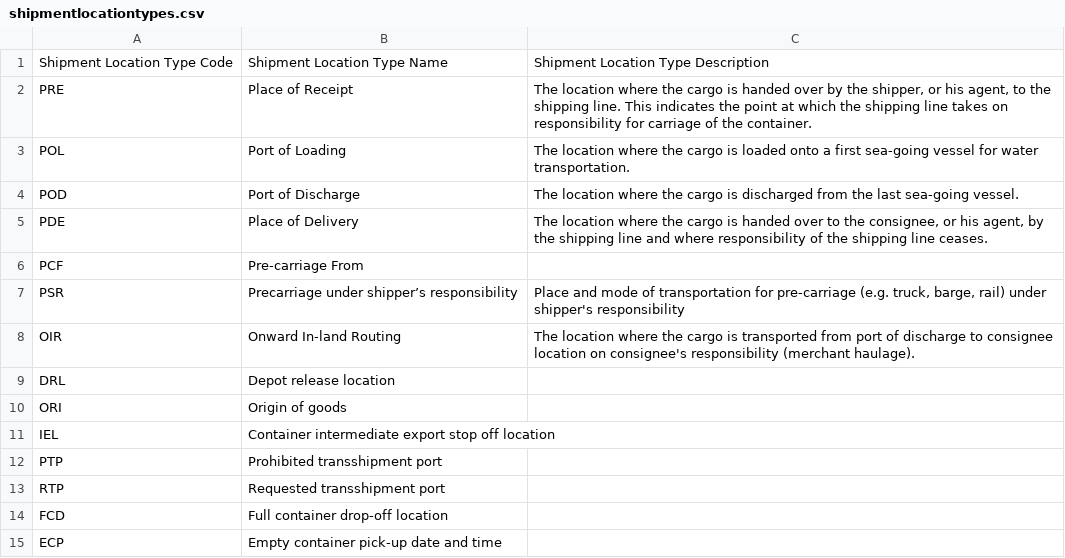
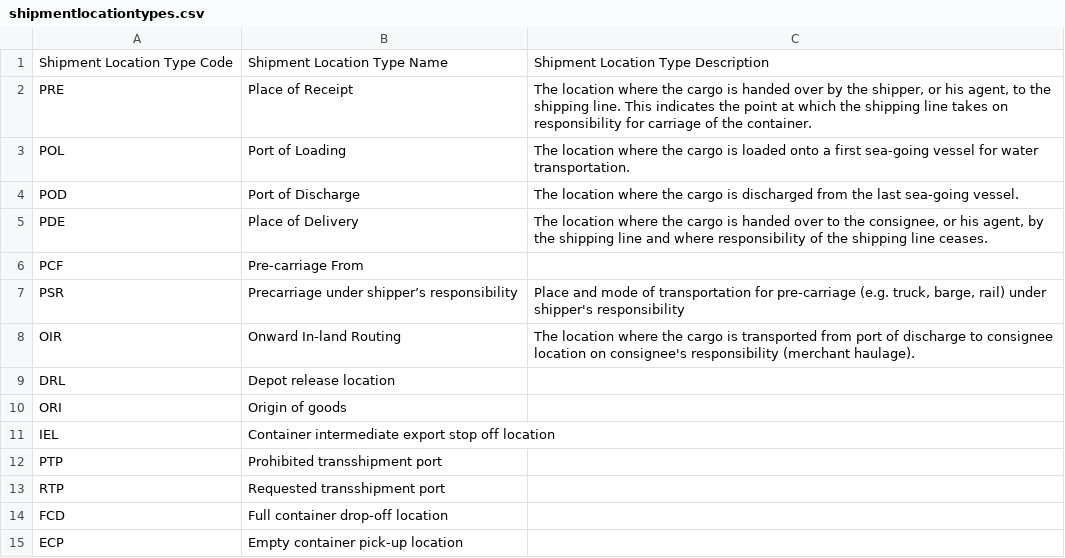
Before and after one commit to dcsaorg/DCSA-Information-Model, a CSV file: datamodel/referencedata.d/shipmentlocationtypes.csv, drawn as a sheet.

Commit message:
removing date/time
Removing date time reference as this table is about locations, so doesn't appear to be relevant in this context?

```diff
--- a/datamodel/referencedata.d/shipmentlocationtypes.csv
+++ b/datamodel/referencedata.d/shipmentlocationtypes.csv
@@ -14,2 +14,2 @@ RTP,Requested transshipment port,
 FCD,Full container drop-off location,
-ECP,Empty container pick-up date and time,
+ECP,Empty container pick-up location,
```
